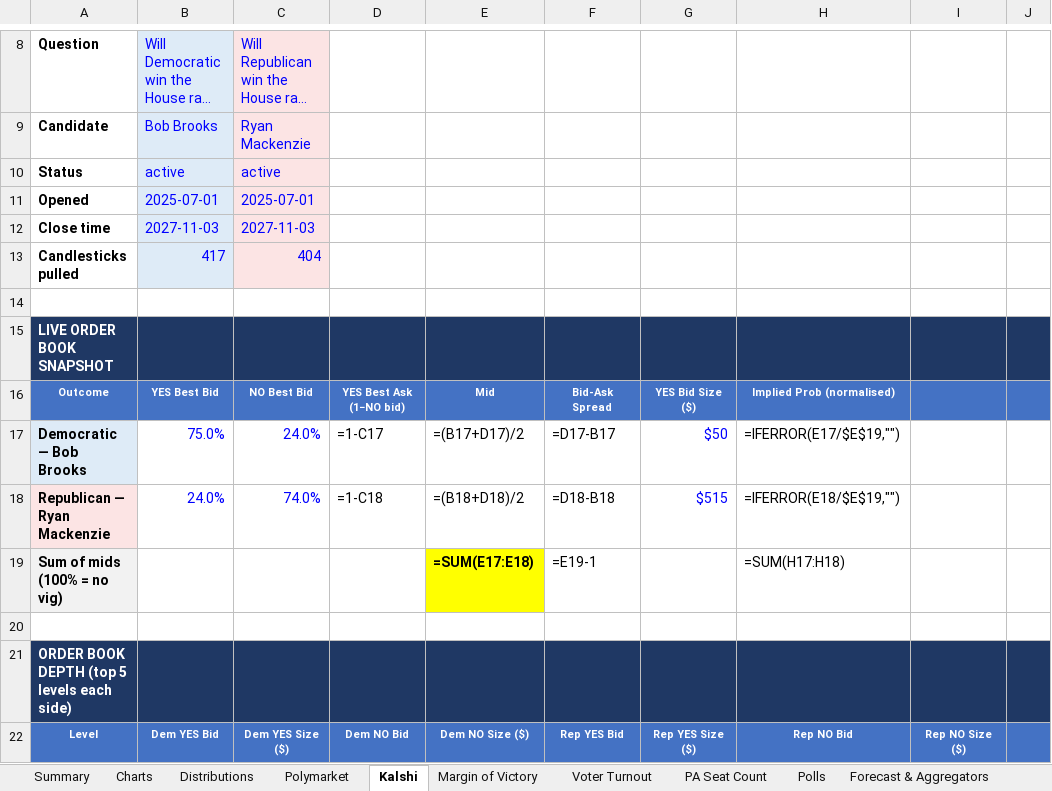
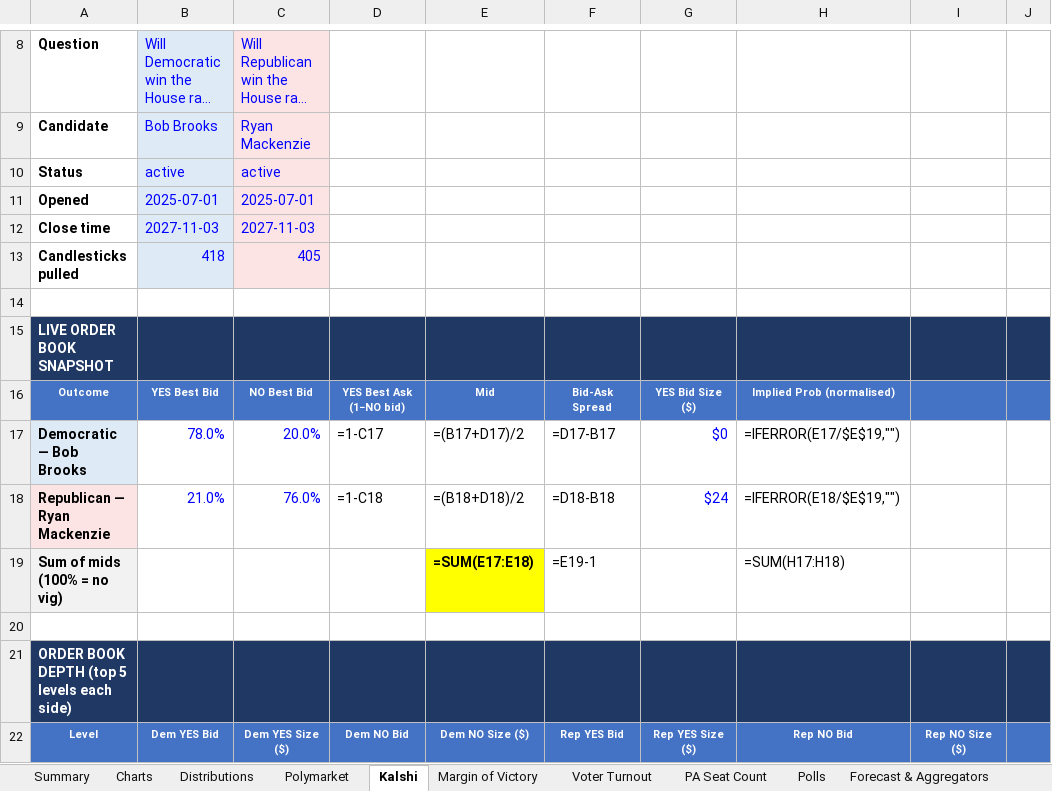
Before and after one commit to weinsteincharles27-del/pa07-tracker, an Excel workbook: site/PA-07_House_Election_Tracker.xlsx, sheet Kalshi, drawn as a sheet; only a part is shown, gaps mark what is left out; long unchanged cells end in …; values as stored, in another font and other column widths than the file's, no borders; formulas without a stored value are shown as written; removed rows and columns are numbered as before the commit, all else as after; rows hold the shown columns only; the diff covers the shown part only; the diff names each change by its address in the sheet, - before the commit and + after, or states it on an @@ line.

```diff
--- a/site/PA-07_House_Election_Tracker.xlsx (sheet Kalshi)
+++ b/site/PA-07_House_Election_Tracker.xlsx (sheet Kalshi)
@@ column A renumbered between rows 2 and 25 @@
-row 13: Candlesticks pulled | 417 | 404
+row 13: Candlesticks pulled | 418 | 405
-B17: 75.0%
+B17: 78.0%
-C17: 24.0%
+C17: 20.0%
-G17: $50
+G17: $0
-B18: 24.0%
+B18: 21.0%
-C18: 74.0%
+C18: 76.0%
-G18: $515
+G18: $24
```
Also changed, not shown: 5 added rows, 4 removed rows and 7 edited cells elsewhere in this sheet, sheet Venue Comparison, sheet Forecast & Aggregators, sheet Margin of Victory, sheet Polymarket, sheet Summary, sheet PA Seat Count, 6 more sheets, charts or pictures, 8 other files.
